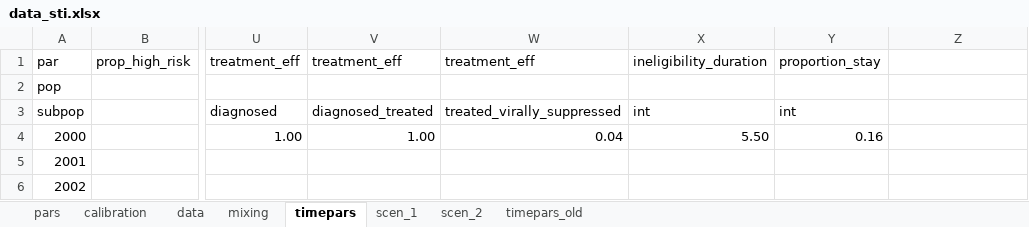
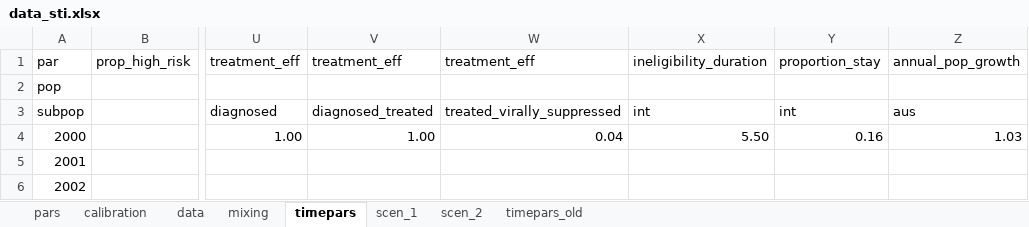
Before and after one commit to nickidge/STI-HIV-coinfection, an Excel workbook: data_sti.xlsx, sheet timepars, drawn as a sheet; only a part is shown, gaps mark what is left out; values as stored, in another font and other column widths than the file's, no borders; the diff names each change by its address in the sheet, - before the commit and + after, or states it on an @@ line.

Commit message:
Added population growth as timepar

```diff
--- a/data_sti.xlsx (sheet timepars)
+++ b/data_sti.xlsx (sheet timepars)
-Z1: (empty)
+Z1: annual_pop_growth
-Z3: (empty)
+Z3: aus
-Z4: (empty)
+Z4: 1.03
```
Also changed, not shown: sheet scen_1, sheet calibration, 3 other files.
